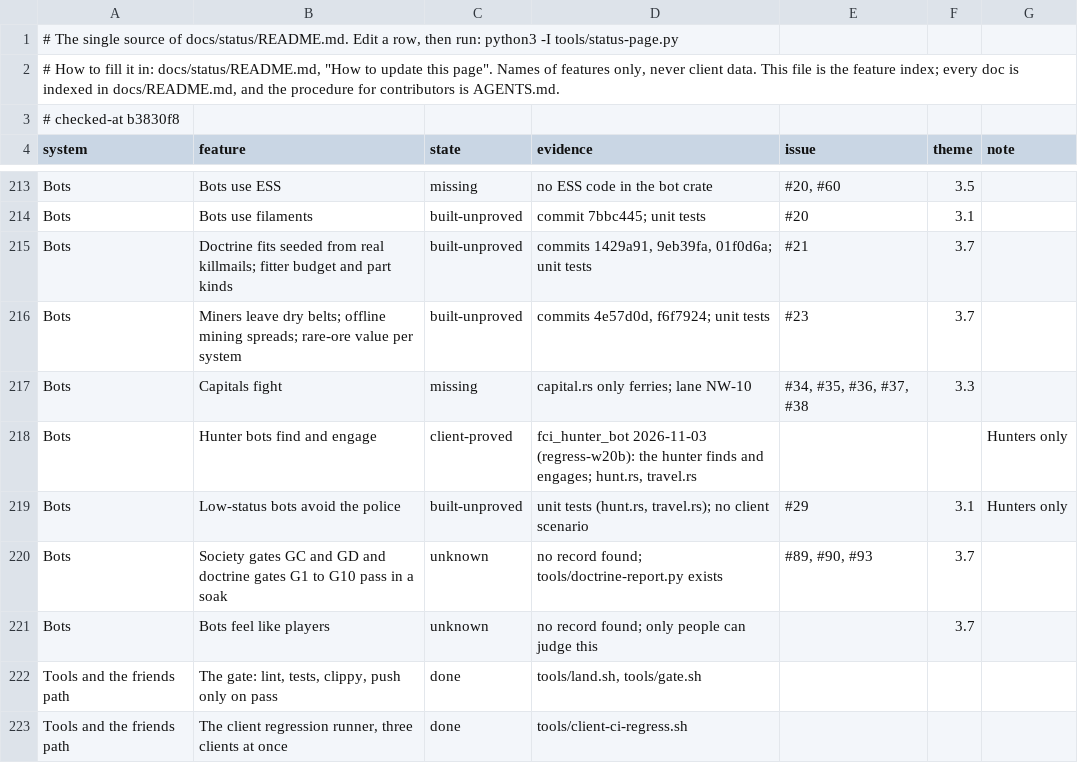
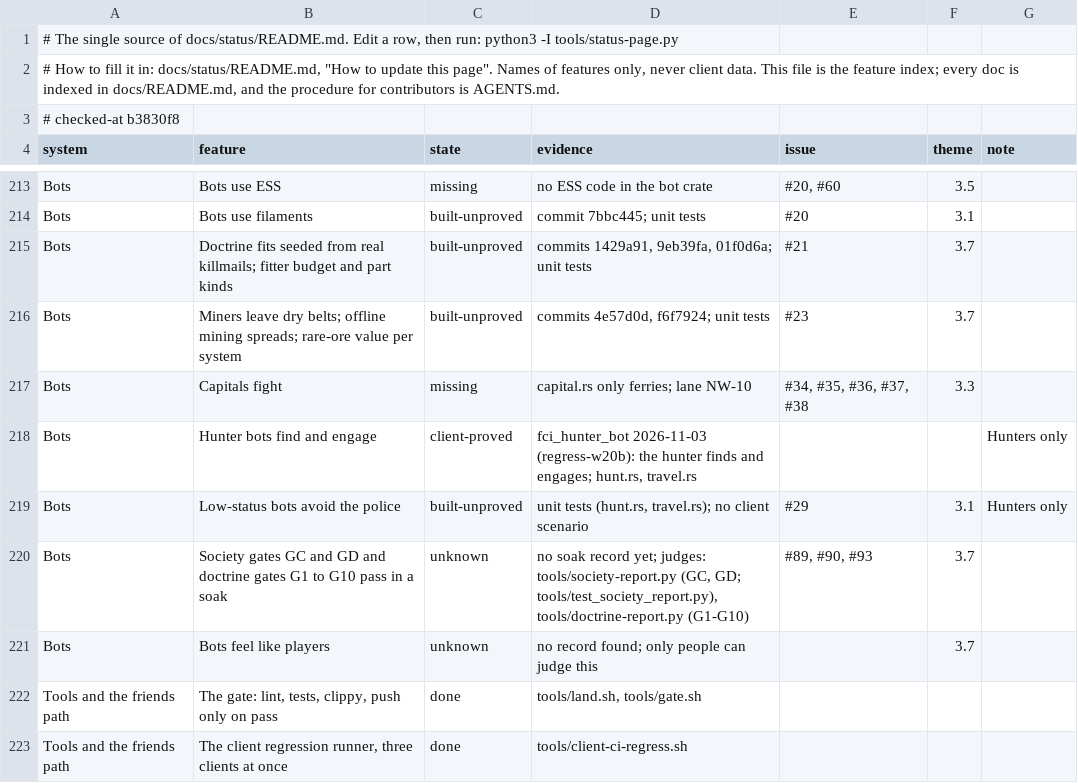
Before and after one commit to thewhitekidney/space-offline, a TSV file: docs/status/progress.tsv, drawn as a sheet; only a part is shown, gaps mark what is left out.

```diff
--- a/docs/status/progress.tsv
+++ b/docs/status/progress.tsv
@@ -219,3 +219,3 @@ Bots	Hunter bots find and engage	client-proved	fci_hunter_bot 2026-11-03 (regres
 Bots	Low-status bots avoid the police	built-unproved	unit tests (hunt.rs, travel.rs); no client scenario	#29	3.1	Hunters only
-Bots	Society gates GC and GD and doctrine gates G1 to G10 pass in a soak	unknown	no record found; tools/doctrine-report.py exists	#89, #90, #93	3.7	
+Bots	Society gates GC and GD and doctrine gates G1 to G10 pass in a soak	unknown	no soak record yet; judges: tools/society-report.py (GC, GD; tools/test_society_report.py), tools/doctrine-report.py (G1-G10)	#89, #90, #93	3.7	
 Bots	Bots feel like players	unknown	no record found; only people can judge this		3.7	
```
Also changed, not shown: 4 other files.
